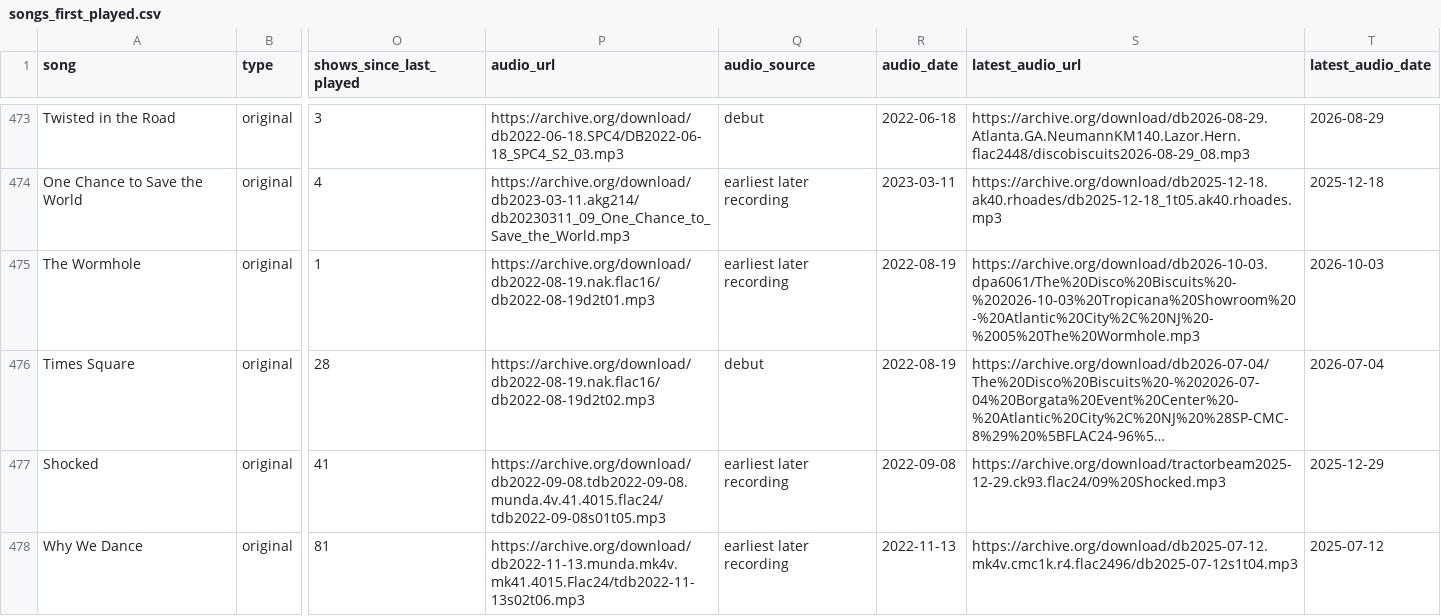
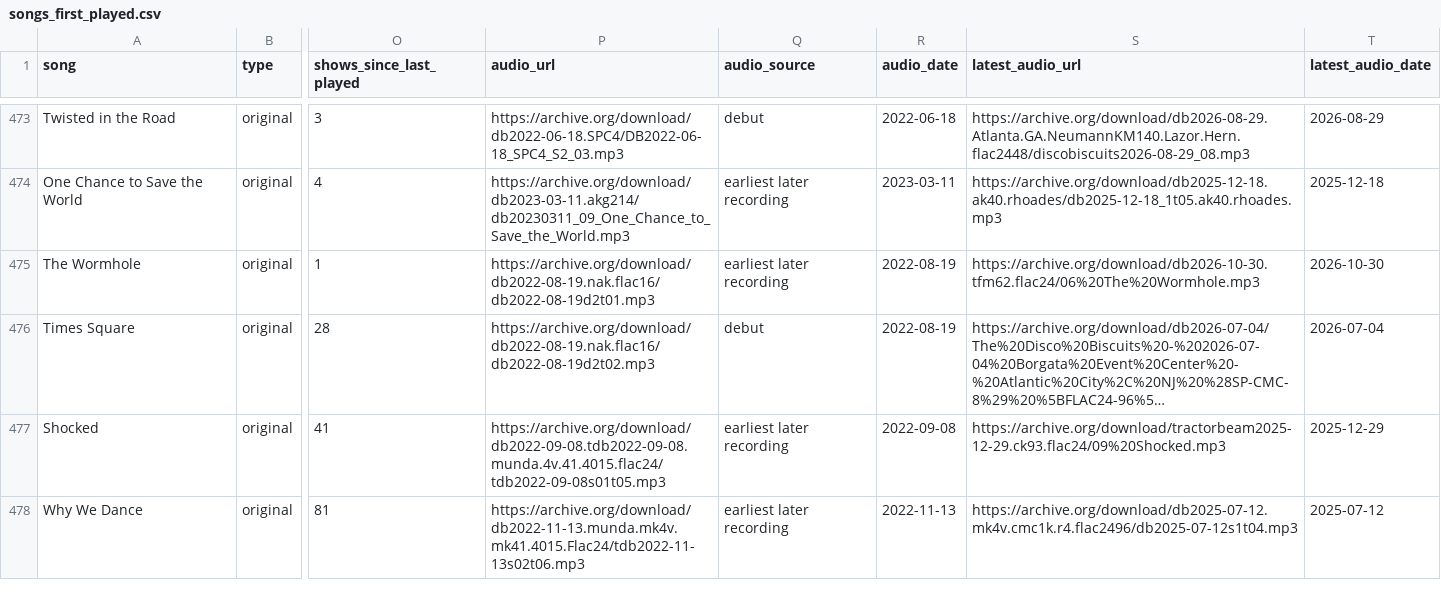
Before and after one commit to avdrav1/bisco-first-played, a CSV file: songs_first_played.csv, drawn as a sheet; only a part is shown, gaps mark what is left out; long unchanged cells end in …; the diff covers the shown part only; the diff names each change by its address in the sheet, - before the commit and + after, or states it on an @@ line.

```diff
--- a/songs_first_played.csv
+++ b/songs_first_played.csv
-S475 (latest_audio_url): https://archive.org/download/db2026-10-03.dpa6061/The%20Disco%20Biscuits%20-%202026-10-03%20Tropicana%20Showroom%20-%20Atlantic%20City%2C%20NJ%20-%2005%20The%20Wormhole.mp3
+S475 (latest_audio_url): https://archive.org/download/db2026-10-30.tfm62.flac24/06%20The%20Wormhole.mp3
-T475 (latest_audio_date): 2026-10-03
+T475 (latest_audio_date): 2026-10-30
```
Also changed, not shown: 2 added rows and 48 edited cells elsewhere in this file, 1 other file.
